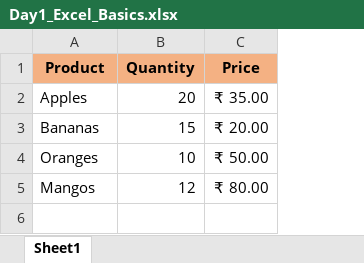
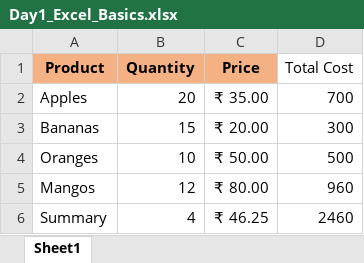
Before and after one commit to Chitti2026/Day1_Excel_Basics, an Excel workbook: Day1_Excel_Basics.xlsx, sheet Sheet1, drawn as a sheet; values as stored, in another font and other column widths than the file's, no borders; the diff names each change by its address in the sheet, - before the commit and + after, or states it on an @@ line.

Commit message:
Add files via upload

```diff
--- a/Day1_Excel_Basics.xlsx (sheet Sheet1)
+++ b/Day1_Excel_Basics.xlsx (sheet Sheet1)
+column D (Total Cost), rows 2-5: 700 | 300 | 500 | 960
+row 6: Summary | 4 | ₹ 46.25 | 2460
```
